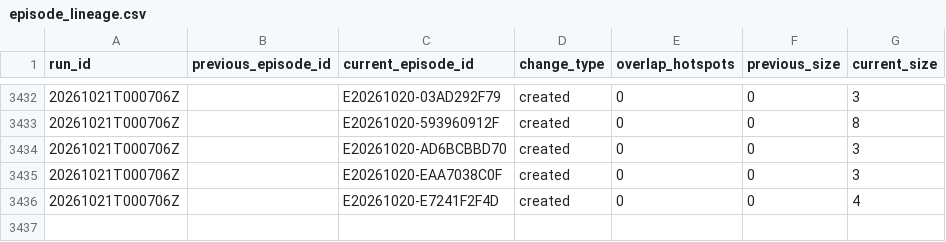
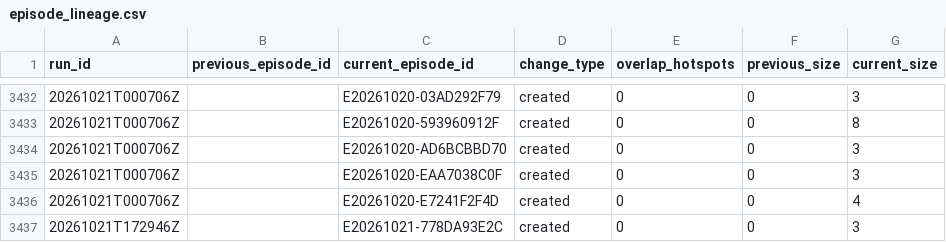
Before and after one commit to jcgomezga/puntos-calor-colombia-dashboard, a CSV file: data/episodes/episode_lineage.csv, drawn as a sheet; only a part is shown, gaps mark what is left out.

```diff
--- a/data/episodes/episode_lineage.csv
+++ b/data/episodes/episode_lineage.csv
@@ -3436 +3436,2 @@ run_id,previous_episode_id,current_episode_id,change_type,overlap_hotspots,previ
 20261021T000706Z,,E20261020-E7241F2F4D,created,0,0,4
+20261021T172946Z,,E20261021-778DA93E2C,created,0,0,3
```
Also changed, not shown: data/episodes/episodes.csv, data/metadata/run_log.csv, 32 other files.
